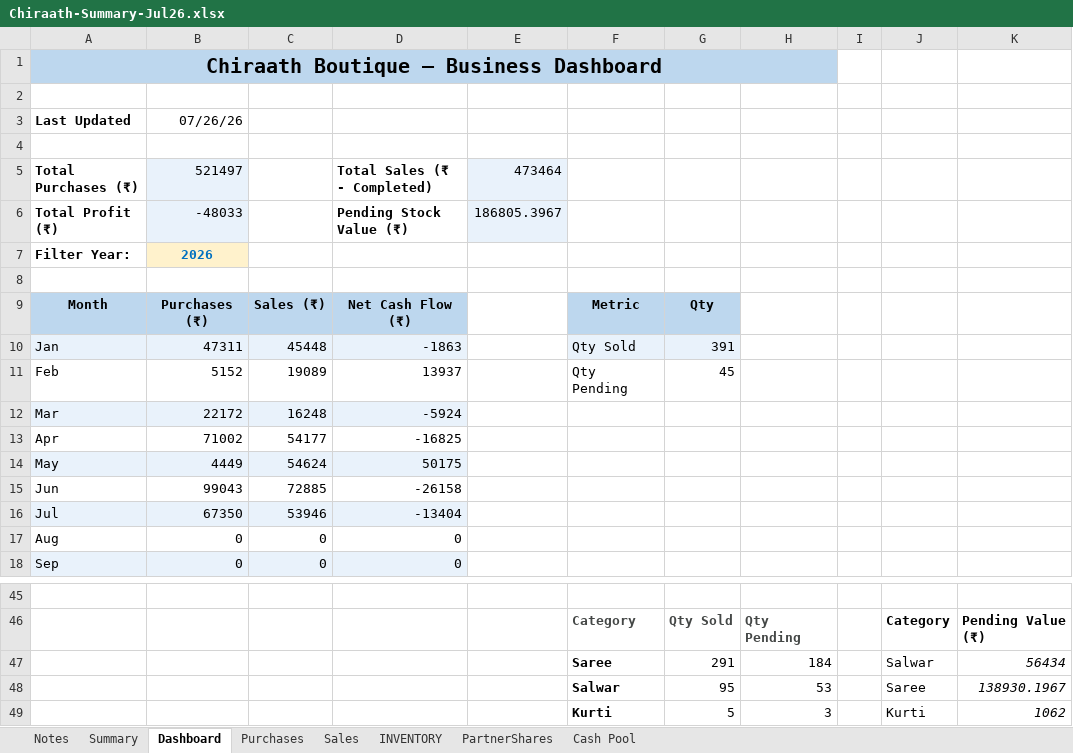
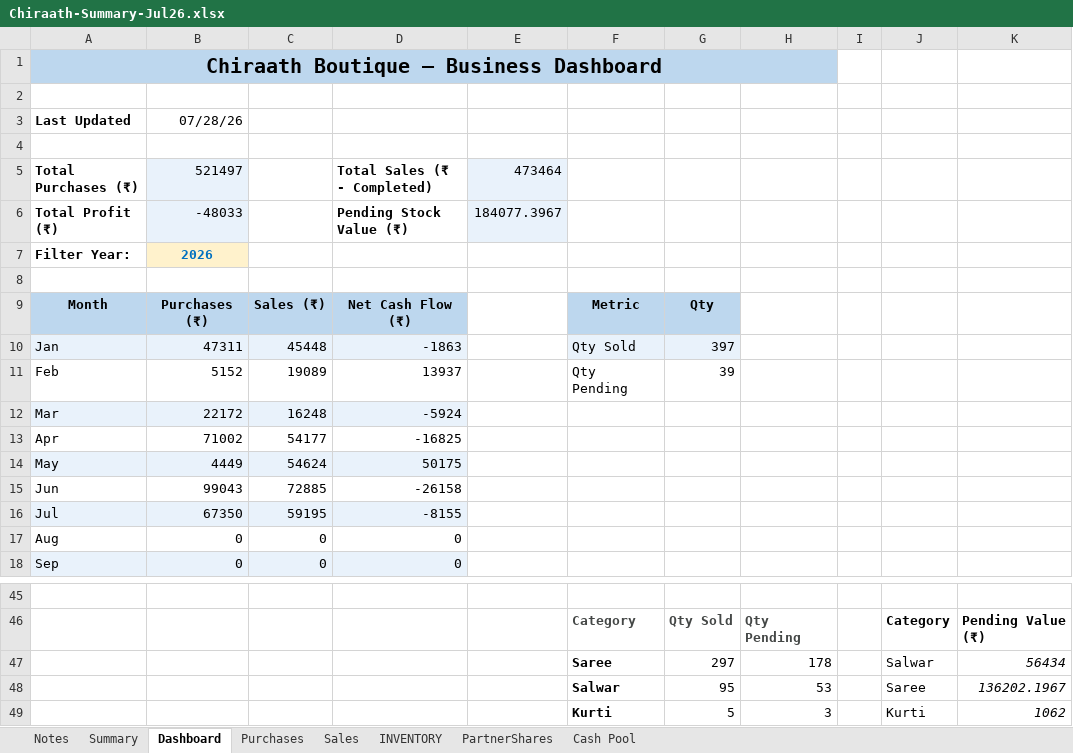
Before and after one commit to anoopp87/chiraath-partner-dashboard, an Excel workbook: docs/Chiraath-Summary-Jul26.xlsx, sheet Dashboard, drawn as a sheet; only a part is shown, gaps mark what is left out; values as stored, in another font and other column widths than the file's, no borders; charts and pictures not drawn; the diff names each change by its address in the sheet, - before the commit and + after, or states it on an @@ line.

```diff
--- a/docs/Chiraath-Summary-Jul26.xlsx (sheet Dashboard)
+++ b/docs/Chiraath-Summary-Jul26.xlsx (sheet Dashboard)
-B3: 07/26/26
+B3: 07/28/26
-E6: 186805.3967
+E6: 184077.3967
-G10: 391
+G10: 397
-G11: 45
+G11: 39
-C16: 53946
+C16: 59195
-D16: -13404
+D16: -8155
-G47: 291
+G47: 297
-H47: 184
+H47: 178
-K48: 138930.1967
+K48: 136202.1967
```
Also changed, not shown: sheet INVENTORY, sheet Sales, sheet Summary, formulas that keep their value, charts or pictures, input/Chiraath - Business Summary.xlsx, 5 other files.
